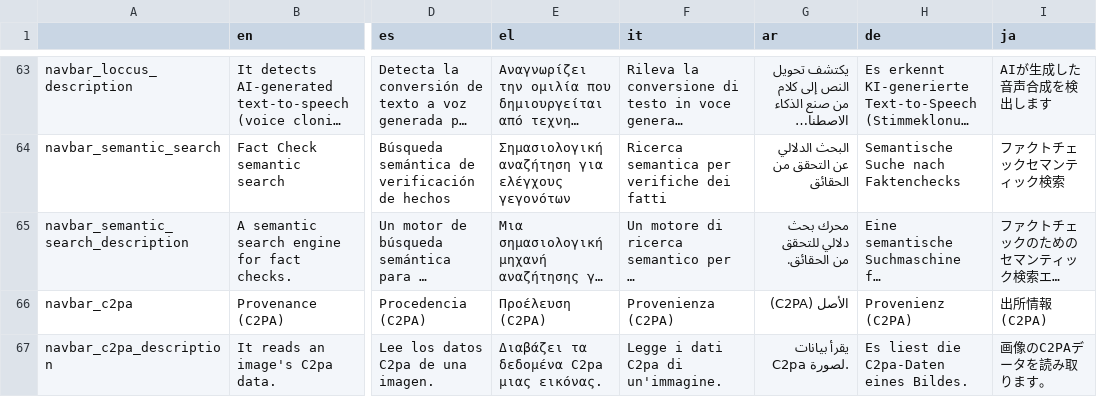
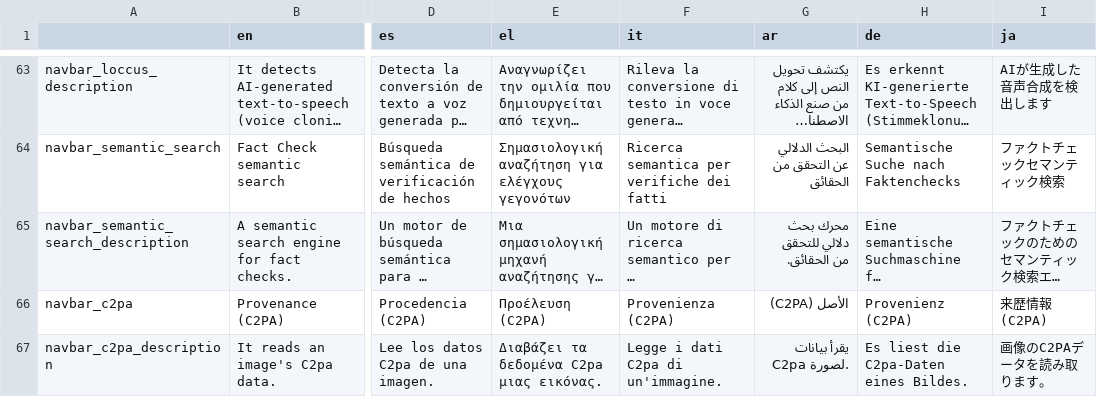
Before and after one commit to AFP-Medialab/InVID-Translation, a TSV file: components/NavItems/tools/Alltools.tsv, drawn as a sheet; only a part is shown, gaps mark what is left out; long unchanged cells end in …; the diff covers the shown part only; the diff names each change by its address in the sheet, - before the commit and + after, or states it on an @@ line.

```diff
--- a/components/NavItems/tools/Alltools.tsv
+++ b/components/NavItems/tools/Alltools.tsv
-I66 (ja): 出所情報 (C2PA)
+I66 (ja): 来歴情報 (C2PA)
```
Also changed, not shown: 10 edited cells elsewhere in this file, components/NavItems/tools/Archive.tsv.
